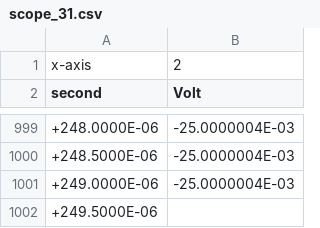
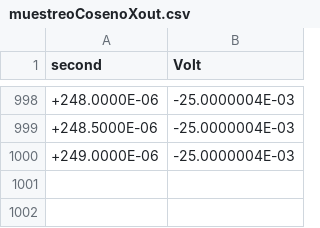
Before and after one commit to EzequielVijande/TP1, a CSV file: Ejercicio 6/mediciones/clk20KHz-fin7x5KHz/muestreoCosenoXout.csv (was Ejercicio 6/mediciones/scope_31.csv), drawn as a sheet; only a part is shown, gaps mark what is left out.

```diff
--- a/Ejercicio 6/mediciones/scope_31.csv
+++ b/Ejercicio 6/mediciones/clk20KHz-fin7x5KHz/muestreoCosenoXout.csv
@@ -1,2 +1 @@
-x-axis,2
 second,Volt
@@ -1001,2 +1000 @@ second,Volt
 +249.0000E-06,-25.0000004E-03
-+249.5000E-06,
```
Also changed, not shown: Ejercicio 6/mediciones/clk20KHz-fin7x5KHz/muestreo3senfXin.csv, Ejercicio 6/mediciones/clk20KHz-fin7x5KHz/muestreoCosenoXin.csv, 64 other files.
